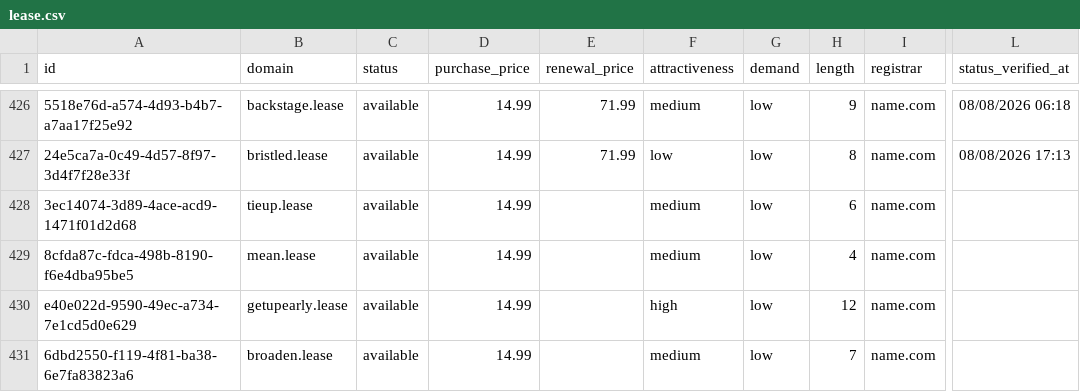
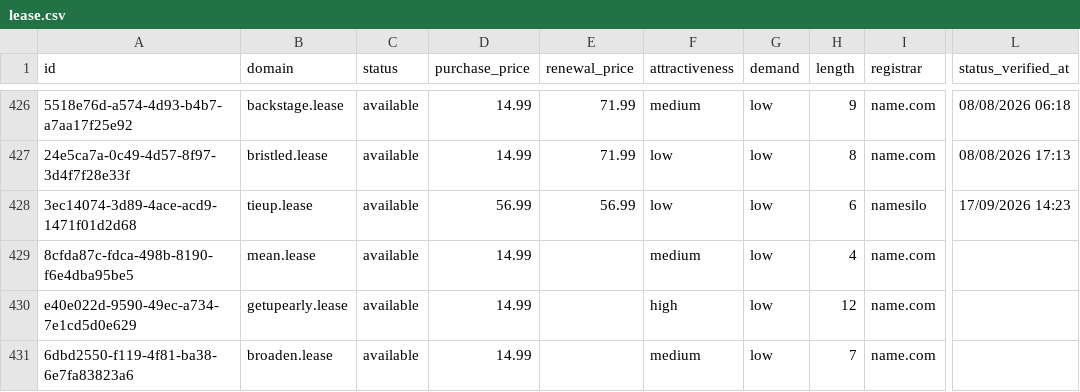
Before and after one commit to UniqueDomains/lease-oneword-domains, a CSV file: lease.csv, drawn as a sheet; only a part is shown, gaps mark what is left out; the diff names each change by its address in the sheet, - before the commit and + after, or states it on an @@ line.

Commit message:
Domains update

```diff
--- a/lease.csv
+++ b/lease.csv
-D428 (purchase_price): 14.99
+D428 (purchase_price): 56.99
-E428 (renewal_price): (empty)
+E428 (renewal_price): 56.99
-F428 (attractiveness): medium
+F428 (attractiveness): low
-I428 (registrar): name.com
+I428 (registrar): namesilo
-L428 (status_verified_at): (empty)
+L428 (status_verified_at): 17/09/2026 14:23
```
Also changed, not shown: 4 other files.
